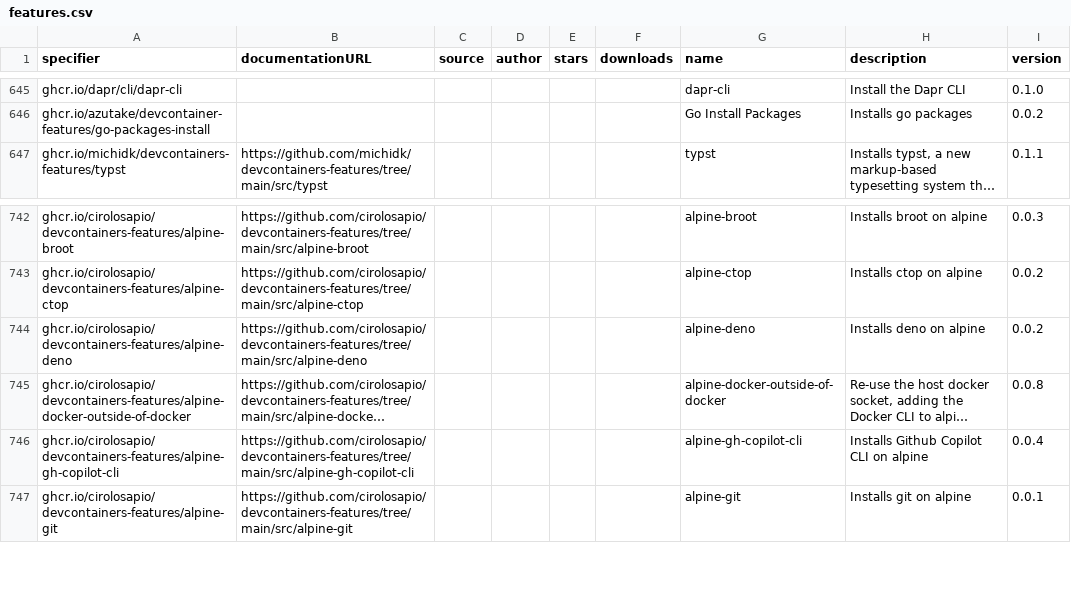
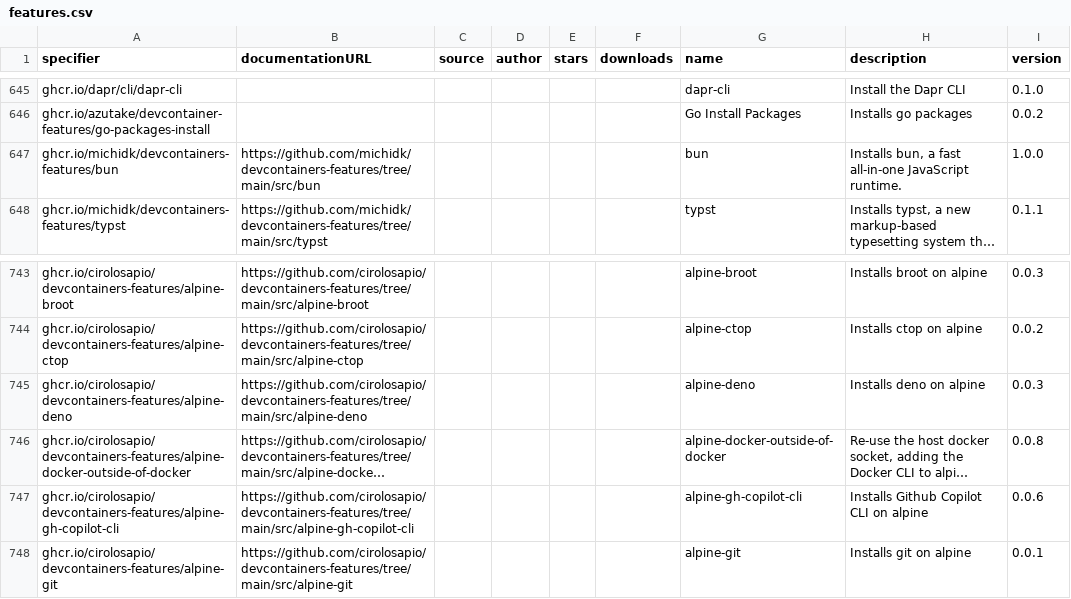
Before and after one commit to devcontainers2/marketplace, a CSV file: _data/features.csv, drawn as a sheet; only a part is shown, gaps mark what is left out; long unchanged cells end in …; addresses are those after the commit; the diff names each change by its address in the sheet, - before the commit and + after, or states it on an @@ line.

```diff
--- a/_data/features.csv
+++ b/_data/features.csv
+row 647: ghcr.io/michidk/devcontainers-features/bun | https://github.com/michidk/devcontainers-features/tree/main/src/bun |  |  |  |  | bun | Installs bun, a fast all-in-one JavaScript runtime. | 1.0.0
-I745 (version): 0.0.2
+I745 (version): 0.0.3
-I747 (version): 0.0.4
+I747 (version): 0.0.6
```
